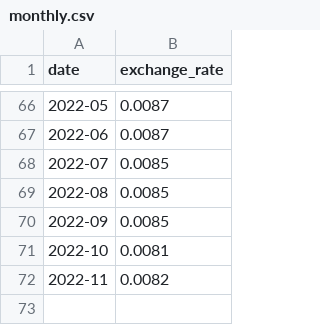
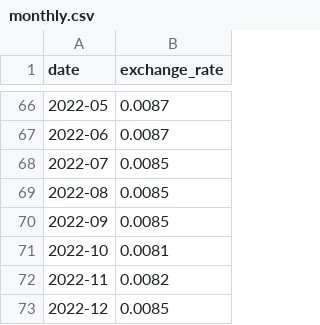
Before and after one commit to michaeltoohig/vanuatu-energy-dash-app, a CSV file: data/exchange-rates/monthly.csv, drawn as a sheet; only a part is shown, gaps mark what is left out.

```diff
--- a/data/exchange-rates/monthly.csv
+++ b/data/exchange-rates/monthly.csv
@@ -72 +72,2 @@ date,exchange_rate
 2022-11,0.0082
+2022-12,0.0085
```
Also changed, not shown: data/crude-oil-wti.csv, data/electricity.csv, 5 other files.
